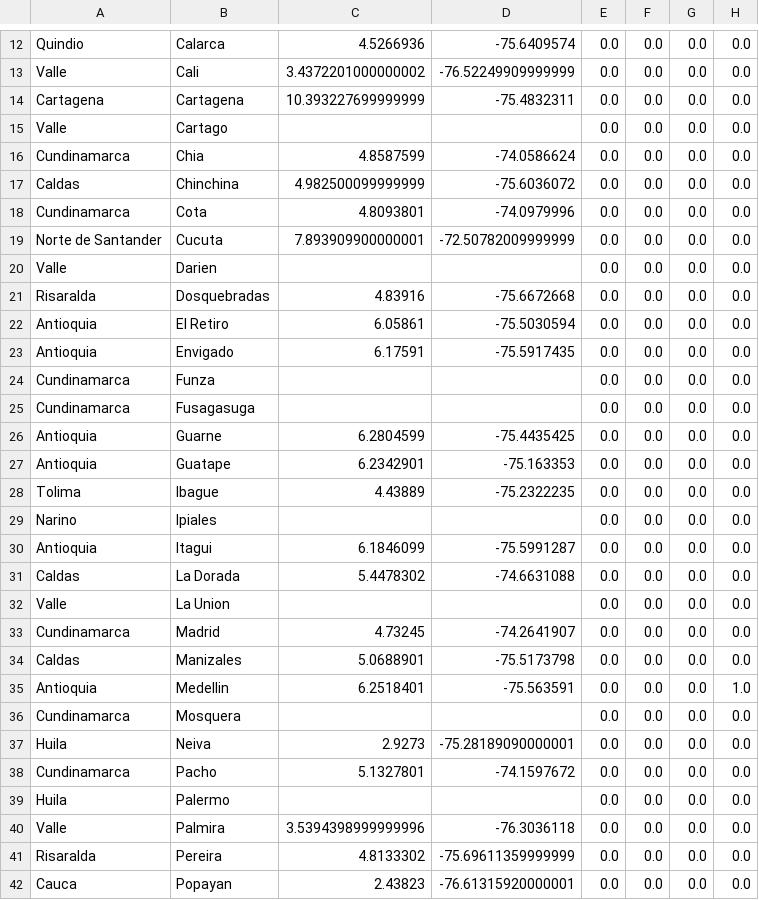
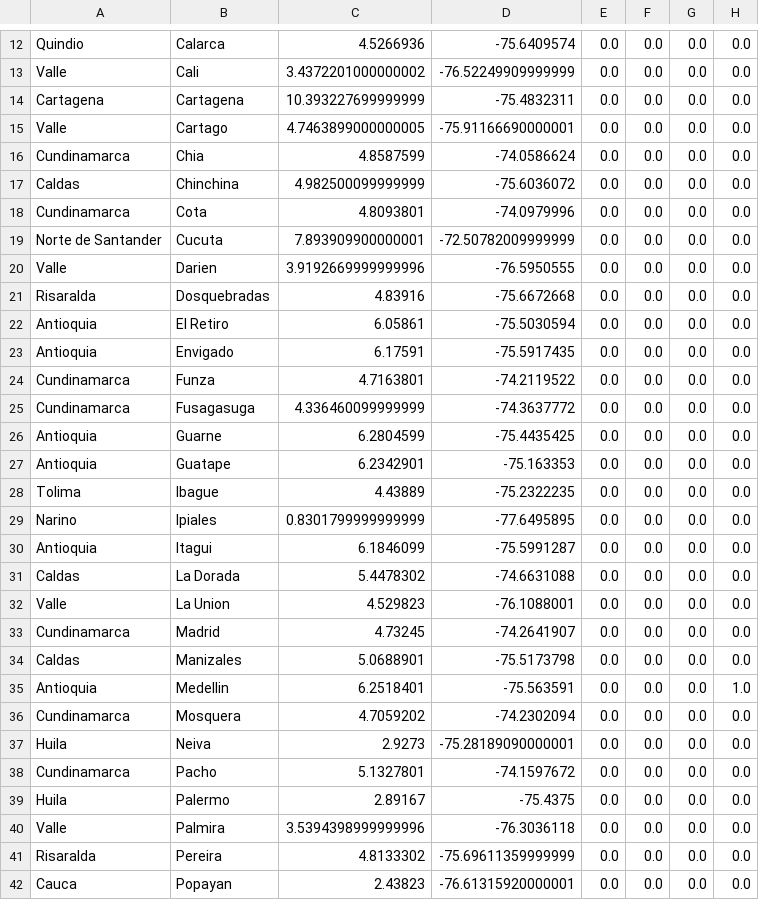
Before and after one commit to mneira10/COVID19-Colombia, a CSV file: data/time_series_covid19_confirmed_colombia.csv, drawn as a sheet; only a part is shown, gaps mark what is left out; the diff covers the shown part only; the diff names each change by its address in the sheet, - before the commit and + after, or states it on an @@ line.

Commit message:
added missing coordinates

```diff
--- a/data/time_series_covid19_confirmed_colombia.csv
+++ b/data/time_series_covid19_confirmed_colombia.csv
-C15: (empty)
+C15: 4.7463899000000005
-D15: (empty)
+D15: -75.91166690000001
-C20: (empty)
+C20: 3.9192669999999996
-D20: (empty)
+D20: -76.5950555
-C24: (empty)
+C24: 4.7163801
-D24: (empty)
+D24: -74.2119522
-C25: (empty)
+C25: 4.336460099999999
-D25: (empty)
+D25: -74.3637772
-C29: (empty)
+C29: 0.8301799999999999
-D29: (empty)
+D29: -77.6495895
-C32: (empty)
+C32: 4.529823
-D32: (empty)
+D32: -76.1088001
-C36: (empty)
+C36: 4.7059202
-D36: (empty)
+D36: -74.2302094
-C39: (empty)
+C39: 2.89167
-D39: (empty)
+D39: -75.4375
```
Also changed, not shown: 8 edited cells elsewhere in this file.
